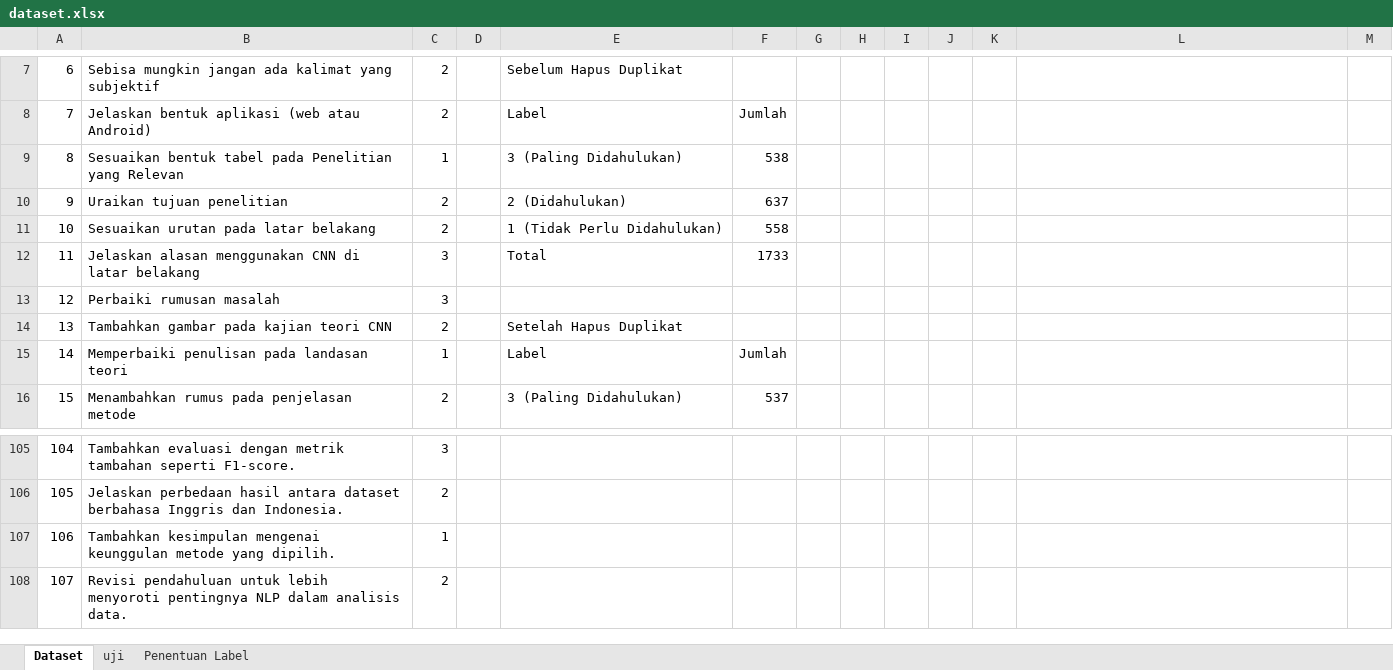
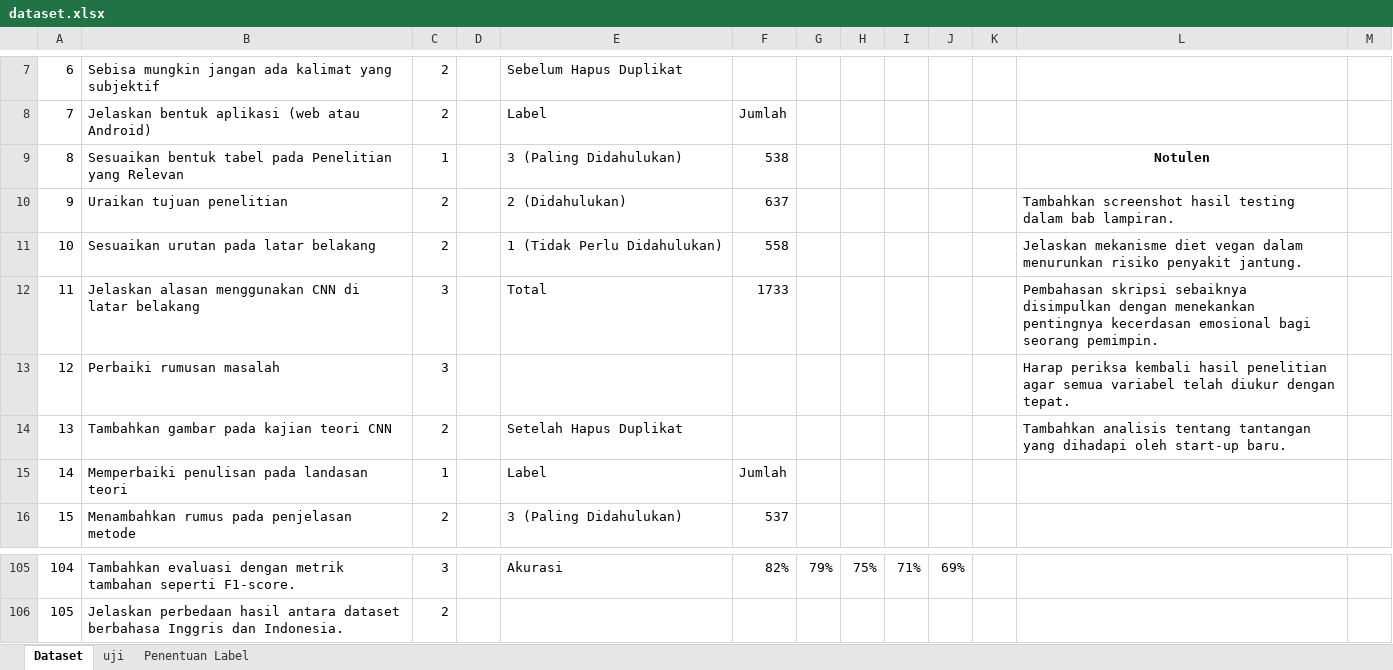
Before and after one commit to christianoSinaga/Rekomendasi-Notulensi, an Excel workbook: dataset.xlsx, sheet Dataset, drawn as a sheet; only a part is shown, gaps mark what is left out; the shorter side is filled out with more unchanged rows; values as stored, in another font and other column widths than the file's, no borders; the diff covers the shown part only; the diff names each change by its address in the sheet, - before the commit and + after, or states it on an @@ line.

```diff
--- a/dataset.xlsx (sheet Dataset)
+++ b/dataset.xlsx (sheet Dataset)
-L9: (empty)
+L9: Notulen
-L10: (empty)
+L10: Tambahkan screenshot hasil testing dalam bab lampiran.
-L11: (empty)
+L11: Jelaskan mekanisme diet vegan dalam menurunkan risiko penyakit jantung.
-L12: (empty)
+L12: Pembahasan skripsi sebaiknya disimpulkan dengan menekankan pentingnya kecerdasan emosional bagi seorang pemimpin.
-L13: (empty)
+L13: Harap periksa kembali hasil penelitian agar semua variabel telah diukur dengan tepat.
-L14: (empty)
+L14: Tambahkan analisis tentang tantangan yang dihadapi oleh start-up baru.
-E105: (empty)
+E105: Akurasi
-F105: (empty)
+F105: 82%
-G105: (empty)
+G105: 79%
-H105: (empty)
+H105: 75%
-I105: (empty)
+I105: 71%
-J105: (empty)
+J105: 69%
```
Also changed, not shown: 30 edited cells and cell formats elsewhere in this sheet, sheet Penentuan Label, 5 other files.
